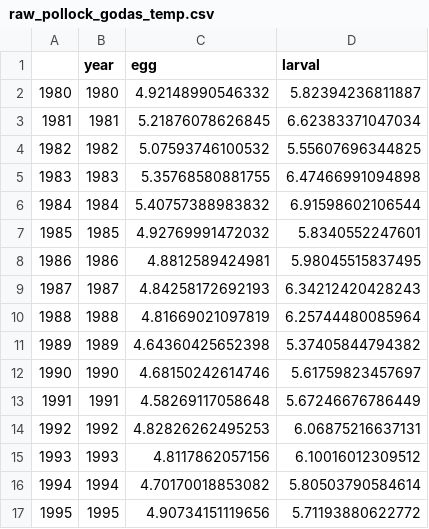
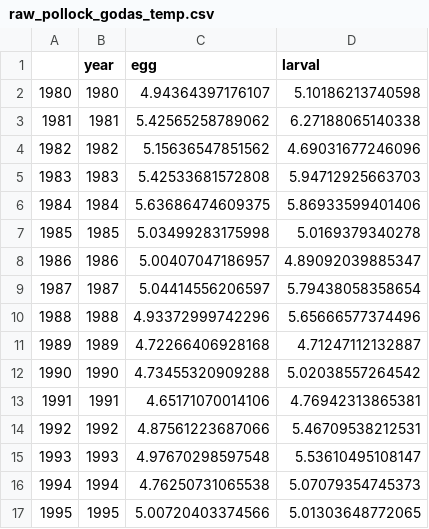
Before and after one commit to mikelitzow/fish-FAR, a CSV file: data/raw_pollock_godas_temp.csv, drawn as a sheet; only a part is shown; the diff covers the shown part only.

```diff
--- a/data/raw_pollock_godas_temp.csv
+++ b/data/raw_pollock_godas_temp.csv
@@ -1,17 +1,17 @@
 "","year","egg","larval"
-"1980",1980,4.92148990546332,5.82394236811887
-"1981",1981,5.21876078626845,6.62383371047034
-"1982",1982,5.07593746100532,5.55607696344825
-"1983",1983,5.35768580881755,6.47466991094898
-"1984",1984,5.40757388983832,6.91598602106544
-"1985",1985,4.92769991472032,5.8340552247601
-"1986",1986,4.8812589424981,5.98045515837495
-"1987",1987,4.84258172692193,6.34212420428243
-"1988",1988,4.81669021097819,6.25744480085964
-"1989",1989,4.64360425652398,5.37405844794382
-"1990",1990,4.68150242614746,5.61759823457697
-"1991",1991,4.58269117058648,5.67246676786449
-"1992",1992,4.82826262495253,6.06875216637131
-"1993",1993,4.8117862057156,6.10016012309512
-"1994",1994,4.70170018853082,5.80503790584614
-"1995",1995,4.90734151119656,5.71193880622772
+"1980",1980,4.94364397176107,5.10186213740598
+"1981",1981,5.42565258789062,6.27188065140338
+"1982",1982,5.15636547851562,4.69031677246096
+"1983",1983,5.42533681572808,5.94712925663703
+"1984",1984,5.63686474609375,5.86933599401406
+"1985",1985,5.03499283175998,5.0169379340278
+"1986",1986,5.00407047186957,4.89092039885347
+"1987",1987,5.04414556206597,5.79438058358654
+"1988",1988,4.93372999742296,5.65666577374496
+"1989",1989,4.72266406928168,4.71247112132887
+"1990",1990,4.73455320909288,5.02038557264542
+"1991",1991,4.65171070014106,4.76942313865381
+"1992",1992,4.87561223687066,5.46709538212531
+"1993",1993,4.97670298597548,5.53610495108147
+"1994",1994,4.76250731065538,5.07079354745373
+"1995",1995,5.00720403374566,5.01303648772065
```
Also changed, not shown: 50 edited cells elsewhere in this file, 1 other file.
